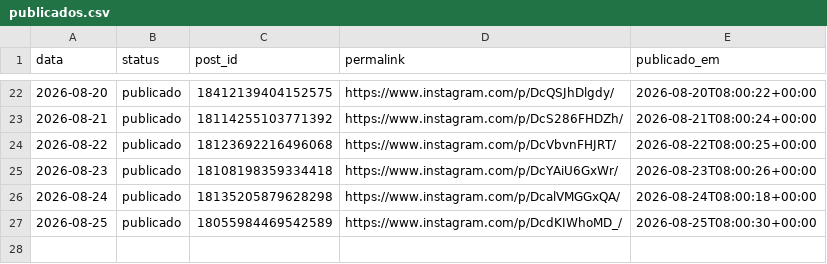
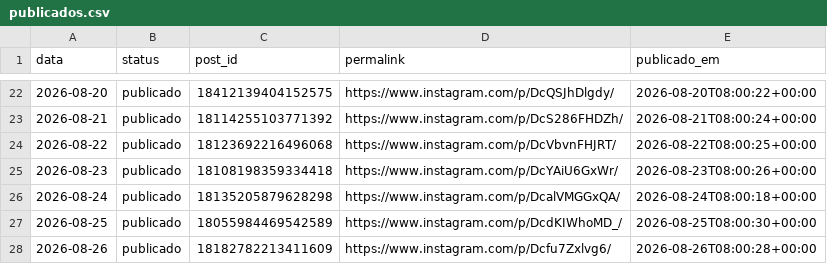
Before and after one commit to joelsongsilva/publicacao_instagram_md, a CSV file: logs/publicados.csv, drawn as a sheet; only a part is shown, gaps mark what is left out.

```diff
--- a/logs/publicados.csv
+++ b/logs/publicados.csv
@@ -27 +27,2 @@ data,status,post_id,permalink,publicado_em
 2026-08-25,publicado,18055984469542589,https://www.instagram.com/p/DcdKIWhoMD_/,2026-08-25T08:00:30+00:00
+2026-08-26,publicado,18182782213411609,https://www.instagram.com/p/Dcfu7Zxlvg6/,2026-08-26T08:00:28+00:00
```
